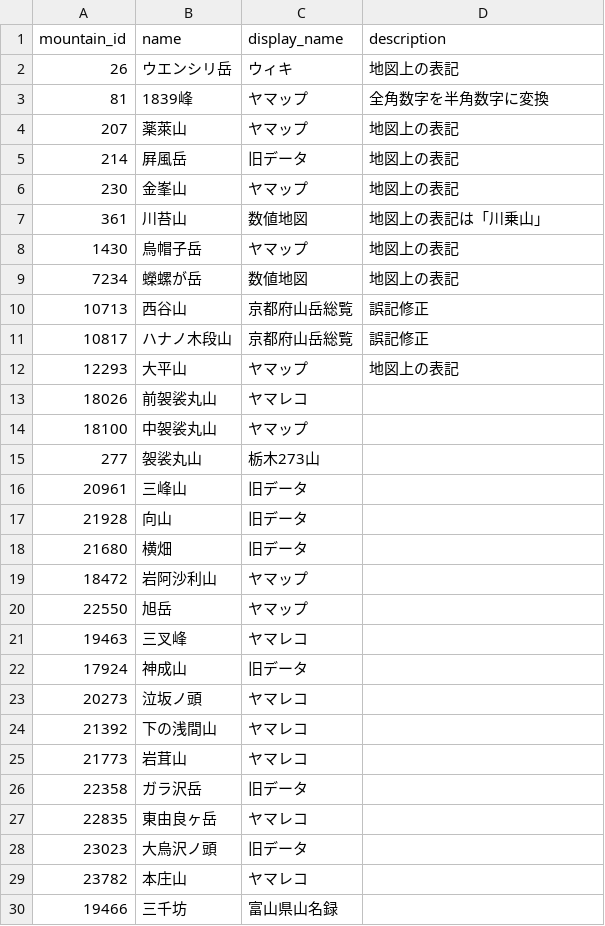
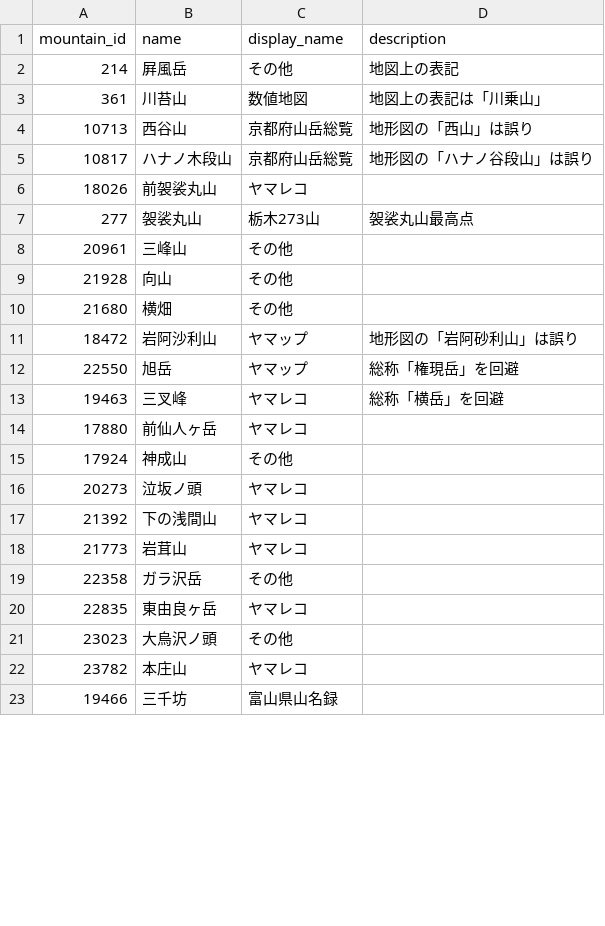
Before and after one commit to yama-db/core, a CSV file: data_sources/poi_names/raw/preferred.csv, drawn as a sheet; only a part is shown; the diff covers the shown part only.

Commit message:
旧データ→その他

```diff
--- a/data_sources/poi_names/raw/preferred.csv
+++ b/data_sources/poi_names/raw/preferred.csv
@@ -1,23 +1,16 @@
 mountain_id,name,display_name,description
-26,ウエンシリ岳,ウィキ,地図上の表記
-81,1839峰,ヤマップ,全角数字を半角数字に変換
-207,薬萊山,ヤマップ,地図上の表記
-214,屛風岳,旧データ,地図上の表記
-230,金峯山,ヤマップ,地図上の表記
+214,屛風岳,その他,地図上の表記
 361,川苔山,数値地図,地図上の表記は「川乗山」
-1430,烏帽子岳,ヤマップ,地図上の表記
-7234,蠑螺が岳,数値地図,地図上の表記
-10713,西谷山,京都府山岳総覧,誤記修正
-10817,ハナノ木段山,京都府山岳総覧,誤記修正
-12293,大平山,ヤマップ,地図上の表記
+10713,西谷山,京都府山岳総覧,地形図の「西山」は誤り
+10817,ハナノ木段山,京都府山岳総覧,地形図の「ハナノ谷段山」は誤り
 18026,前袈裟丸山,ヤマレコ,
-18100,中袈裟丸山,ヤマップ,
-277,袈裟丸山,栃木273山,
-20961,三峰山,旧データ,
-21928,向山,旧データ,
-21680,横畑,旧データ,
-18472,岩阿沙利山,ヤマップ,
-22550,旭岳,ヤマップ,
-19463,三叉峰,ヤマレコ,
-17924,神成山,旧データ,
+277,袈裟丸山,栃木273山,袈裟丸山最高点
+20961,三峰山,その他,
+21928,向山,その他,
+21680,横畑,その他,
+18472,岩阿沙利山,ヤマップ,地形図の「岩阿砂利山」は誤り
+22550,旭岳,ヤマップ,総称「権現岳」を回避
+19463,三叉峰,ヤマレコ,総称「横岳」を回避
+17880,前仙人ヶ岳,ヤマレコ,
+17924,神成山,その他,
 20273,泣坂ノ頭,ヤマレコ,
@@ -25,5 +18,5 @@ mountain_id,name,display_name,description
 21773,岩茸山,ヤマレコ,
-22358,ガラ沢岳,旧データ,
+22358,ガラ沢岳,その他,
 22835,東由良ヶ岳,ヤマレコ,
-23023,大烏沢ノ頭,旧データ,
+23023,大烏沢ノ頭,その他,
 23782,本庄山,ヤマレコ,
```
Also changed, not shown: 7 added rows elsewhere in this file.
